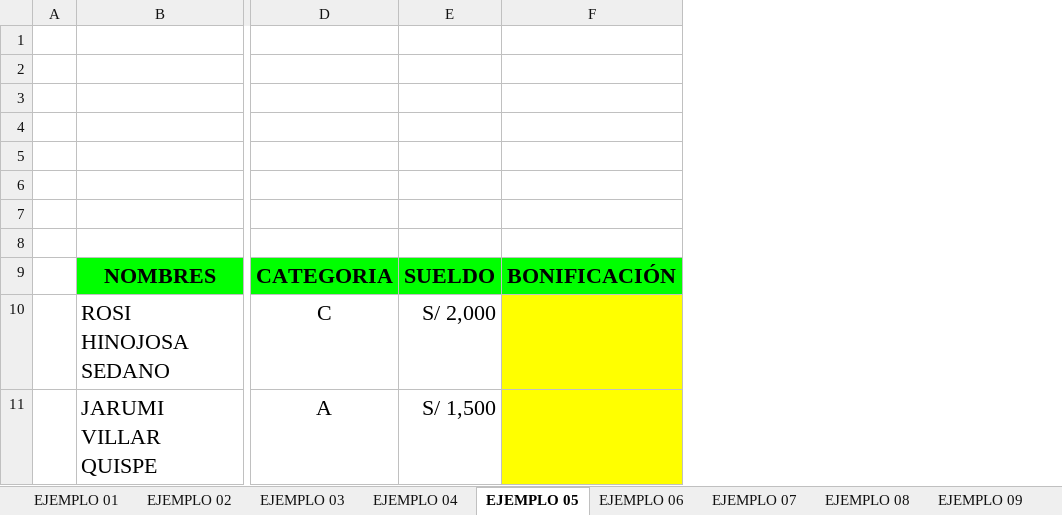
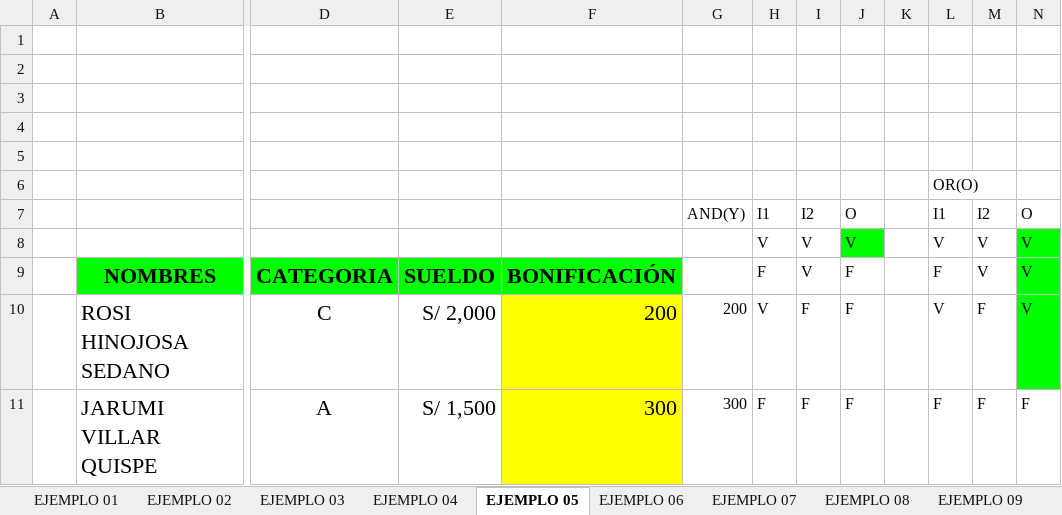
Before and after one commit to Juandavidsegura/juandavid, an Excel workbook: FUNCION SI(EJERCICIOS DIVERSOS).xlsx, sheet EJEMPLO 05, drawn as a sheet; only a part is shown, gaps mark what is left out; values as stored, in another font and other column widths than the file's, no borders; charts and pictures not drawn; removed rows and columns are numbered as before the commit, all else as after; rows hold the shown columns only; the diff names each change by its address in the sheet, - before the commit and + after, or states it on an @@ line.

Commit message:
Add files via upload

```diff
--- a/FUNCION SI(EJERCICIOS DIVERSOS).xlsx (sheet EJEMPLO 05)
+++ b/FUNCION SI(EJERCICIOS DIVERSOS).xlsx (sheet EJEMPLO 05)
-column F, row 9: BONIFICACIÓN
+column F, rows 9-11: BONIFICACIÓN | 200 | 300
+column G, rows 7-11: AND(Y) |  |  | 200 | 300
+column H, rows 7-11: I1 | V | F | V | F
+column I, rows 7-11: I2 | V | V | F | F
+column J, rows 7-11: O | V | F | F | F
+column K, empty
+column L, rows 6-11: OR(O) | I1 | V | F | V | F
+column M, rows 7-11: I2 | V | V | F | F
+column N, rows 7-11: O | V | V | V | F
-row 7: (empty)
+row 7:  |  |  |  |  | AND(Y) | I1 | I2 | O |  | I1 | I2 | O
-row 8: (empty)
+row 8:  |  |  |  |  |  | V | V | V |  | V | V | V
```
Also changed, not shown: sheet EJEMPLO 10, sheet EJEMPLO 09, sheet EJEMPLO 06.
